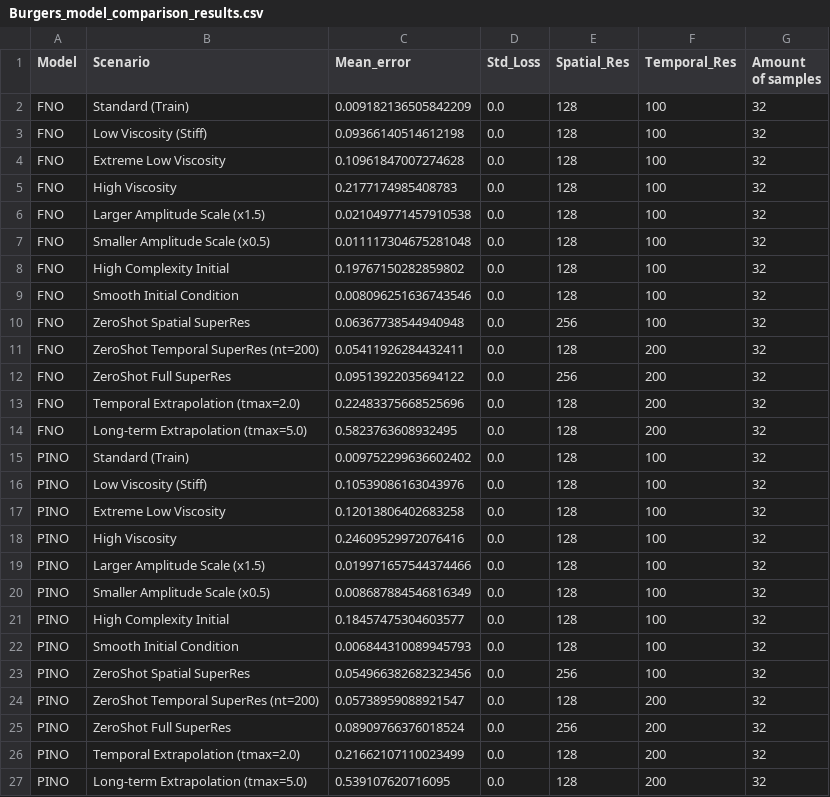
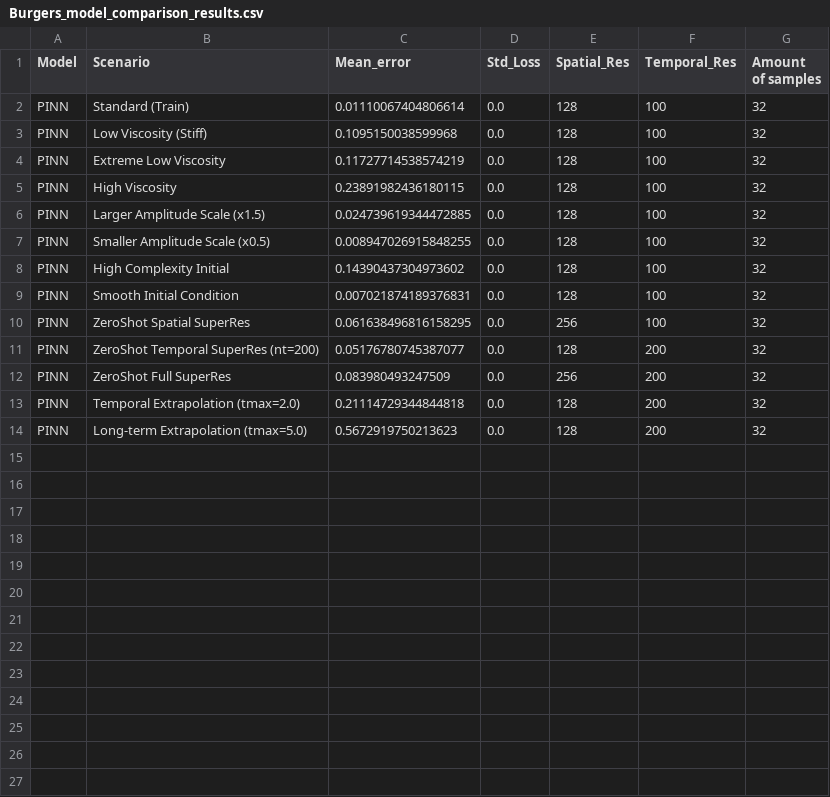
Before and after one commit to NietKees/RP_SurrogateModeling, a CSV file: Burgers_model_comparison_results.csv, drawn as a sheet.

Commit message:
trained Burgers on PPINO

```diff
--- a/Burgers_model_comparison_results.csv
+++ b/Burgers_model_comparison_results.csv
@@ -1,27 +1,14 @@
 Model,Scenario,Mean_error,Std_Loss,Spatial_Res,Temporal_Res,Amount of samples
-FNO,Standard (Train),0.009182136505842209,0.0,128,100,32
-FNO,Low Viscosity (Stiff),0.09366140514612198,0.0,128,100,32
-FNO,Extreme Low Viscosity,0.10961847007274628,0.0,128,100,32
-FNO,High Viscosity,0.2177174985408783,0.0,128,100,32
-FNO,Larger Amplitude Scale (x1.5),0.021049771457910538,0.0,128,100,32
-FNO,Smaller Amplitude Scale (x0.5),0.011117304675281048,0.0,128,100,32
-FNO,High Complexity Initial,0.19767150282859802,0.0,128,100,32
-FNO,Smooth Initial Condition,0.008096251636743546,0.0,128,100,32
-FNO,ZeroShot Spatial SuperRes,0.06367738544940948,0.0,256,100,32
-FNO,ZeroShot Temporal SuperRes (nt=200),0.05411926284432411,0.0,128,200,32
-FNO,ZeroShot Full SuperRes,0.09513922035694122,0.0,256,200,32
-FNO,Temporal Extrapolation (tmax=2.0),0.22483375668525696,0.0,128,200,32
-FNO,Long-term Extrapolation (tmax=5.0),0.5823763608932495,0.0,128,200,32
-PINO,Standard (Train),0.009752299636602402,0.0,128,100,32
-PINO,Low Viscosity (Stiff),0.10539086163043976,0.0,128,100,32
-PINO,Extreme Low Viscosity,0.12013806402683258,0.0,128,100,32
-PINO,High Viscosity,0.24609529972076416,0.0,128,100,32
-PINO,Larger Amplitude Scale (x1.5),0.019971657544374466,0.0,128,100,32
-PINO,Smaller Amplitude Scale (x0.5),0.008687884546816349,0.0,128,100,32
-PINO,High Complexity Initial,0.18457475304603577,0.0,128,100,32
-PINO,Smooth Initial Condition,0.006844310089945793,0.0,128,100,32
-PINO,ZeroShot Spatial SuperRes,0.054966382682323456,0.0,256,100,32
-PINO,ZeroShot Temporal SuperRes (nt=200),0.05738959088921547,0.0,128,200,32
-PINO,ZeroShot Full SuperRes,0.08909766376018524,0.0,256,200,32
-PINO,Temporal Extrapolation (tmax=2.0),0.21662107110023499,0.0,128,200,32
-PINO,Long-term Extrapolation (tmax=5.0),0.539107620716095,0.0,128,200,32
+PINN,Standard (Train),0.01110067404806614,0.0,128,100,32
+PINN,Low Viscosity (Stiff),0.1095150038599968,0.0,128,100,32
+PINN,Extreme Low Viscosity,0.11727714538574219,0.0,128,100,32
+PINN,High Viscosity,0.23891982436180115,0.0,128,100,32
+PINN,Larger Amplitude Scale (x1.5),0.024739619344472885,0.0,128,100,32
+PINN,Smaller Amplitude Scale (x0.5),0.008947026915848255,0.0,128,100,32
+PINN,High Complexity Initial,0.14390437304973602,0.0,128,100,32
+PINN,Smooth Initial Condition,0.007021874189376831,0.0,128,100,32
+PINN,ZeroShot Spatial SuperRes,0.061638496816158295,0.0,256,100,32
+PINN,ZeroShot Temporal SuperRes (nt=200),0.05176780745387077,0.0,128,200,32
+PINN,ZeroShot Full SuperRes,0.083980493247509,0.0,256,200,32
+PINN,Temporal Extrapolation (tmax=2.0),0.21114729344844818,0.0,128,200,32
+PINN,Long-term Extrapolation (tmax=5.0),0.5672919750213623,0.0,128,200,32
```
Also changed, not shown: 11 other files.
